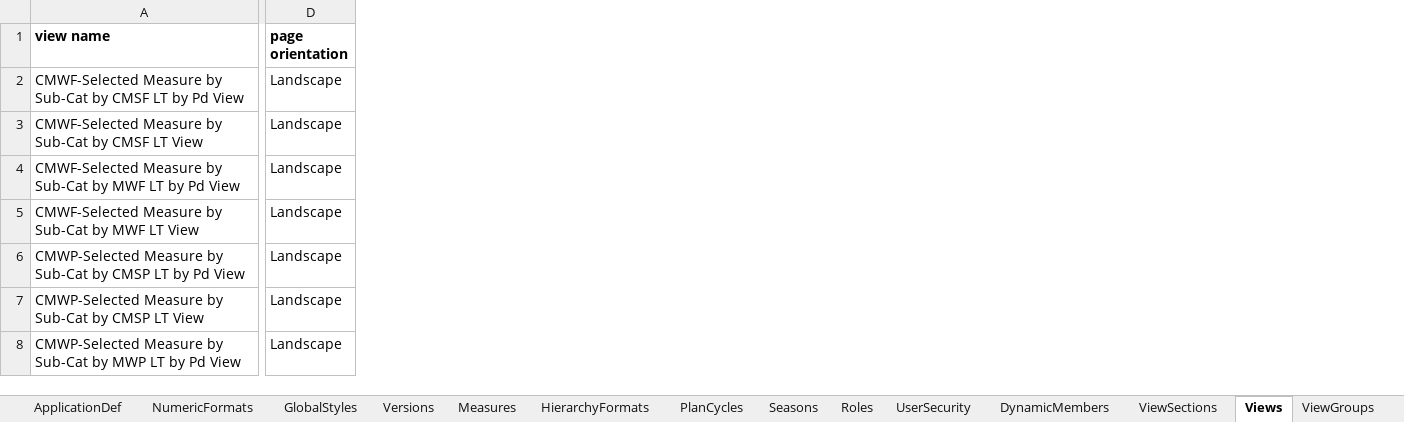
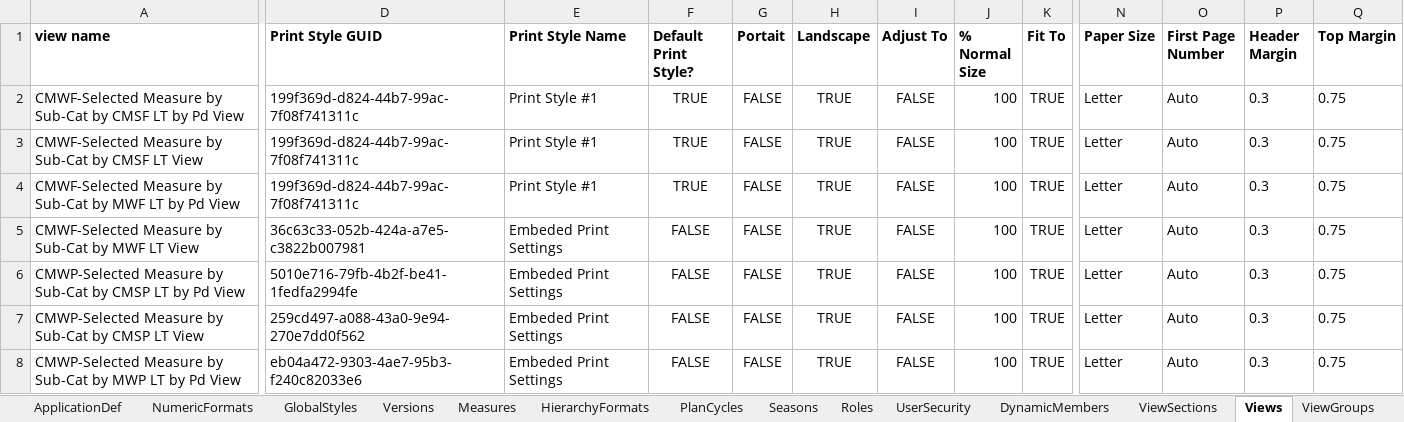
Before and after one commit to alanfarkas/test-pace-server, an Excel workbook: pace-base/test_files/2811-KatzExcelExport.xlsx, sheet Views, drawn as a sheet; only a part is shown, gaps mark what is left out; values as stored, in another font and other column widths than the file's, no borders; removed rows and columns are numbered as before the commit, all else as after; the diff covers the shown part only; the diff names each change by its address in the sheet, - before the commit and + after, or states it on an @@ line.

Commit message:
TTN 900 - Added paf_print_style.xml. Updated view xml. Updated Excel files. Set globalPrintStyleGUID to not required in readExcelSheet()

```diff
--- a/pace-base/test_files/2811-KatzExcelExport.xlsx (sheet Views)
+++ b/pace-base/test_files/2811-KatzExcelExport.xlsx (sheet Views)
-column D (page orientation), rows 2-8: all Landscape
+column D (Print Style GUID), rows 2-8: 199f369d-d824-44b7-99ac-7f08f741311c | 199f369d-d824-44b7-99ac-7f08f741311c | 199f369d-d824-44b7-99ac-7f08f741311c | 36c63c33-052b-424a-a7e5-c3822b007981 | 5010e716-79fb-4b2f-be41-1fedfa2994fe | 259cd497-a088-43a0-9e94-270e7dd0f562 | eb04a472-9303-4ae7-95b3-f240c82033e6
+column E (Print Style Name), rows 2-8: Print Style #1 | Print Style #1 | Print Style #1 | Embeded Print Settings | Embeded Print Settings | Embeded Print Settings | Embeded Print Settings
+column F (Default Print Style?), rows 2-8: TRUE | TRUE | TRUE | FALSE | FALSE | FALSE | FALSE
+column G (Portait), rows 2-8: all FALSE
+column H (Landscape), rows 2-8: all TRUE
+column I (Adjust To), rows 2-8: all FALSE
+column J (% Normal Size), rows 2-8: all 100
+column K (Fit To), rows 2-8: all TRUE
+column N (Paper Size), rows 2-8: all Letter
+column O (First Page Number), rows 2-8: all Auto
+column P (Header Margin), rows 2-8: all 0.3
+column Q (Top Margin), rows 2-8: all 0.75
```
Also changed, not shown: 27 added columns and 5 edited cells elsewhere in this sheet, sheet ViewGroups, sheet ApplicationDef, sheet Versions, other sheet tabs, pace-base/test_files/2811-ExcelExport.xlsx, pace-base/test_files/CatLite-project-xml-28xx.xlsx, 2 other files.
